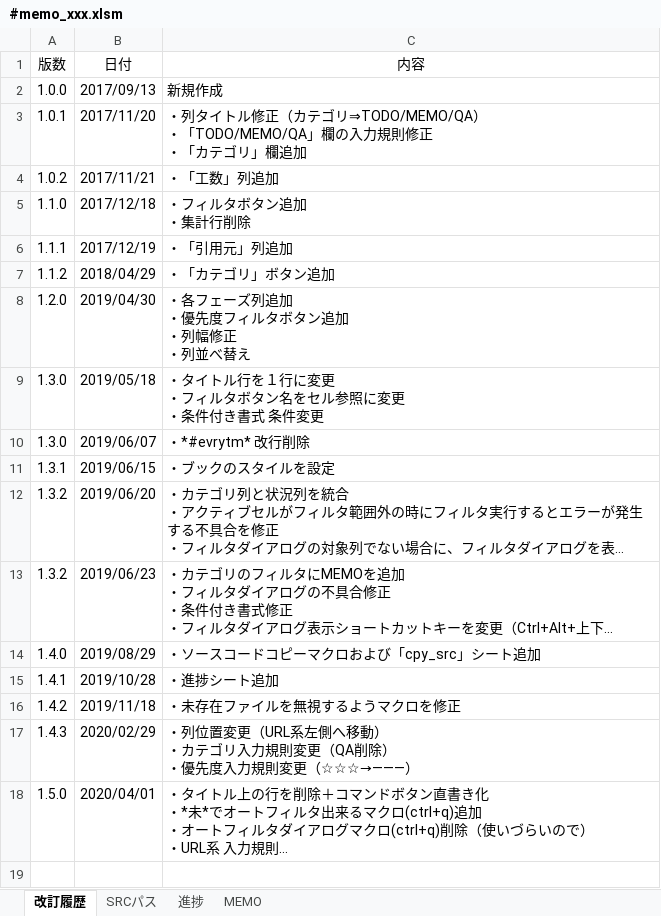
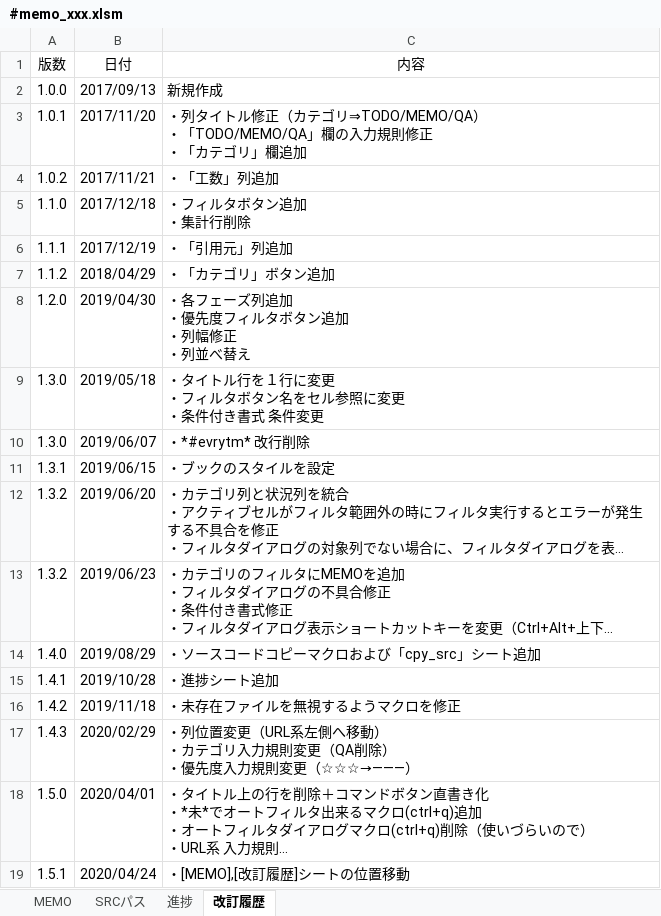
Before and after one commit to draemonash2/other, an Excel workbook: template/#memo_xxx.xlsm, sheet 改訂履歴, drawn as a sheet; long unchanged cells end in …; values as stored, in another font and other column widths than the file's, no borders; table styles not drawn; the diff names each change by its address in the sheet, - before the commit and + after, or states it on an @@ line.

```diff
--- a/template/#memo_xxx.xlsm (sheet 改訂履歴)
+++ b/template/#memo_xxx.xlsm (sheet 改訂履歴)
@@ sheet tab order changed: MEMO | SRCパス | 進捗 | 改訂履歴 @@
+row 19: 1.5.1 | 2020/04/24 | ・[MEMO],[改訂履歴]シートの位置移動
```
Also changed, not shown: charts or pictures, 2 other files.
